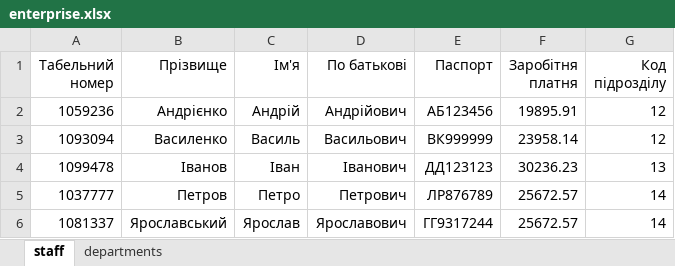
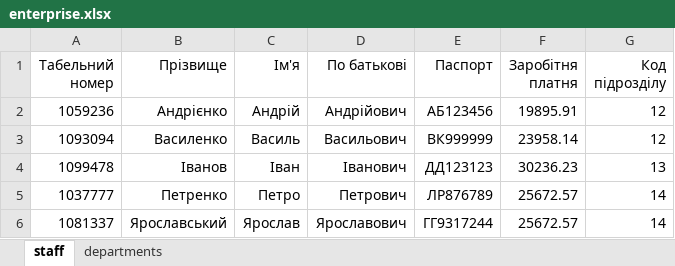
Before and after one commit to Klevtsovskyi/PythonAud4, an Excel workbook: T29_Data_bases/A29_01_enterprise/enterprise.xlsx, sheet staff, drawn as a sheet; values as stored, in another font and other column widths than the file's, no borders; the diff names each change by its address in the sheet, - before the commit and + after, or states it on an @@ line.

```diff
--- a/T29_Data_bases/A29_01_enterprise/enterprise.xlsx (sheet staff)
+++ b/T29_Data_bases/A29_01_enterprise/enterprise.xlsx (sheet staff)
-B5 (Прізвище): Петров
+B5 (Прізвище): Петренко
```
Also changed, not shown: 4 other files.
